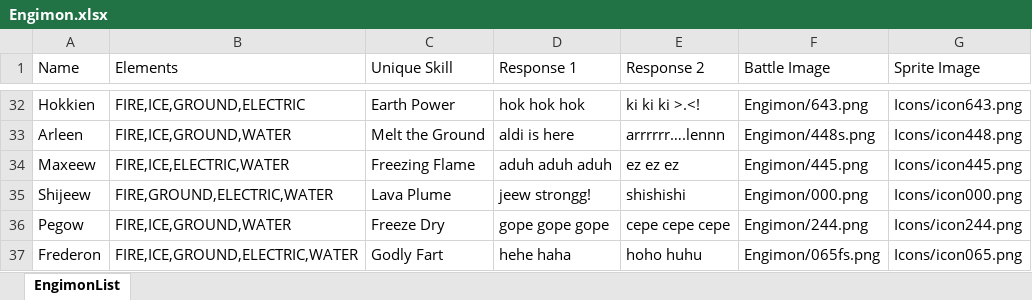
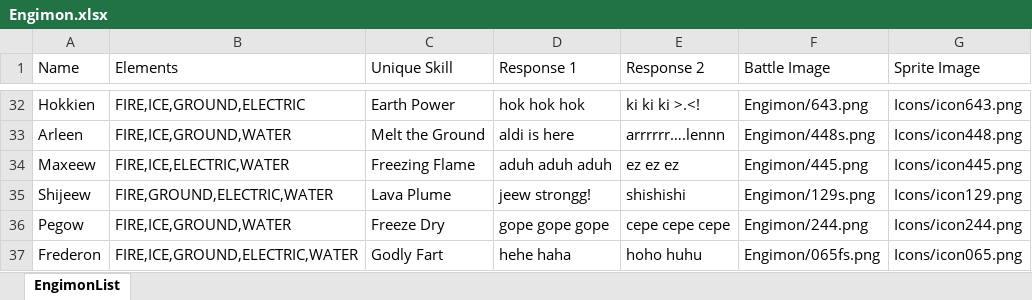
Before and after one commit to hokkyss/TubesOOP-Nintendont, an Excel workbook: data/Engimon.xlsx, sheet EngimonList, drawn as a sheet; only a part is shown, gaps mark what is left out; values as stored, in another font and other column widths than the file's, no borders; the diff names each change by its address in the sheet, - before the commit and + after, or states it on an @@ line.

```diff
--- a/data/Engimon.xlsx (sheet EngimonList)
+++ b/data/Engimon.xlsx (sheet EngimonList)
-F35 (Battle Image): Engimon/000.png
+F35 (Battle Image): Engimon/129s.png
-G35 (Sprite Image): Icons/icon000.png
+G35 (Sprite Image): Icons/icon129.png
```
Also changed, not shown: 1 other file.
